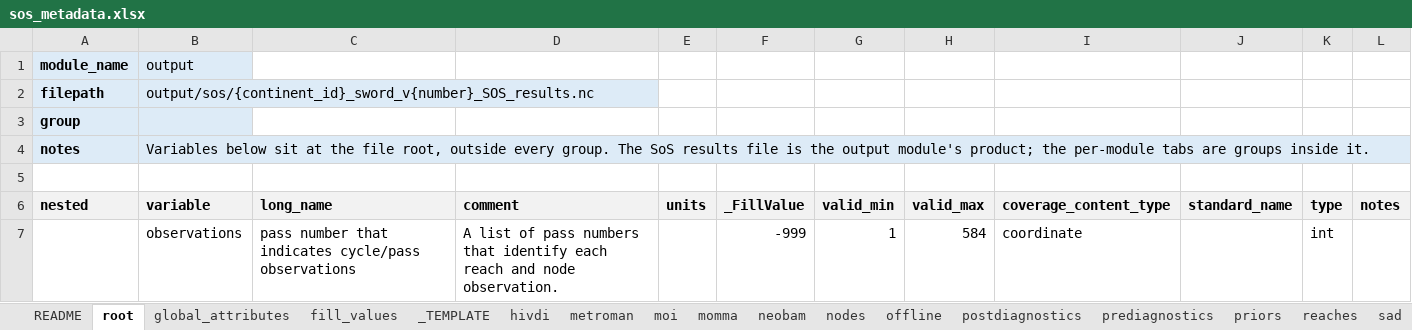
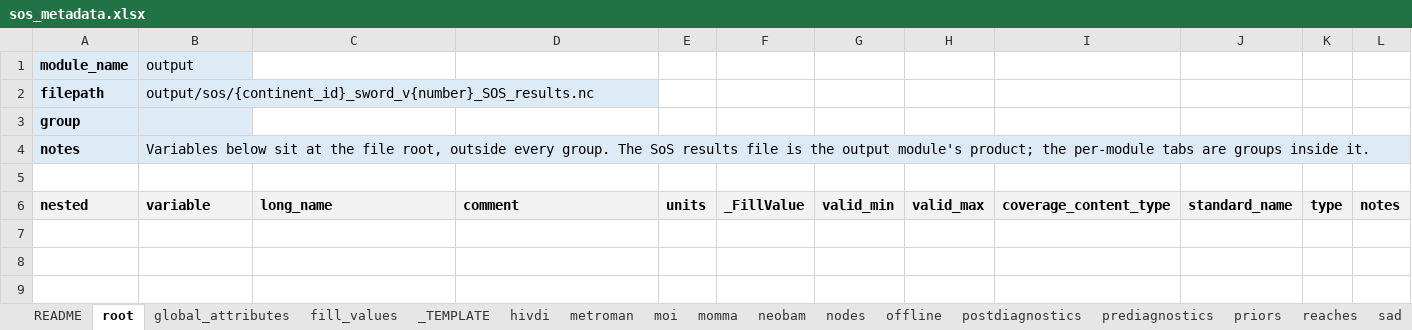
Before and after one commit to SWOT-Confluence/confluence-contracts, an Excel workbook: docs/sos-dataset/sos_metadata.xlsx, sheet root, drawn as a sheet; values as stored, in another font and other column widths than the file's, no borders; the diff names each change by its address in the sheet, - before the commit and + after, or states it on an @@ line.

Commit message:
Implement rules parsing for the output module

```diff
--- a/docs/sos-dataset/sos_metadata.xlsx (sheet root)
+++ b/docs/sos-dataset/sos_metadata.xlsx (sheet root)
-row 7:  | observations | pass number that indicates cycle/pass observations | A list of pass numbers that identify each reach and node observation. |  | -999 | 1 | 584 | coordinate |  | int
```
Also changed, not shown: 3 other files.
